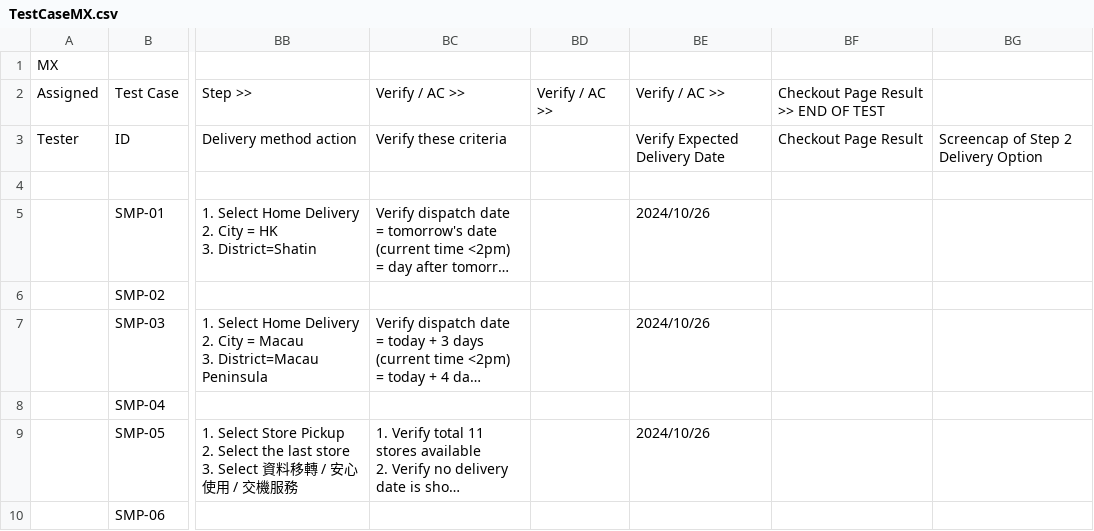
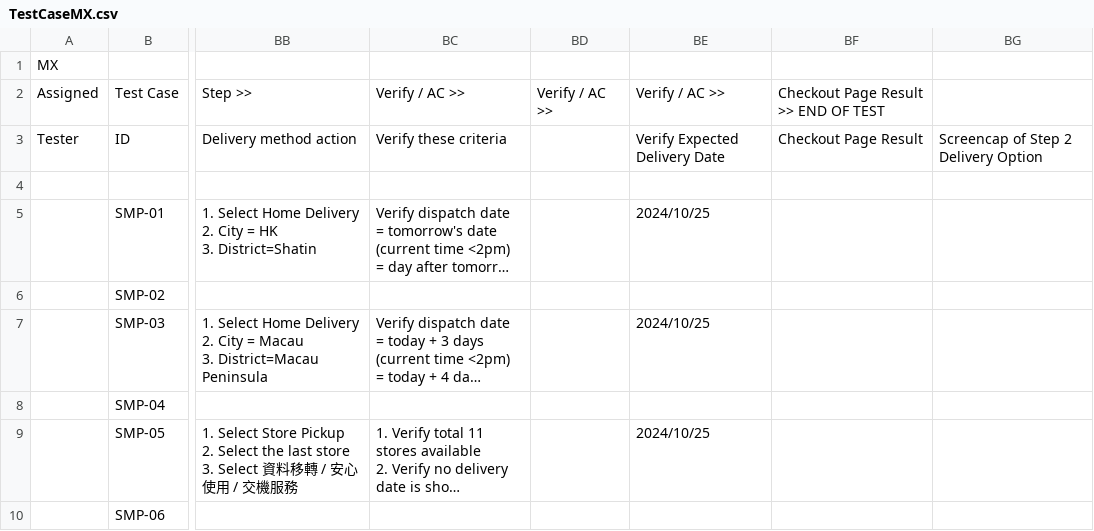
Before and after one commit to raymondwoocheil/CheilSEHKQA, a CSV file: datasources/TestCaseMX.csv, drawn as a sheet; only a part is shown, gaps mark what is left out; long unchanged cells end in …; the diff covers the shown part only; the diff names each change by its address in the sheet, - before the commit and + after, or states it on an @@ line.

```diff
--- a/datasources/TestCaseMX.csv
+++ b/datasources/TestCaseMX.csv
-BE5: 2024/10/26
+BE5: 2024/10/25
-BE7: 2024/10/26
+BE7: 2024/10/25
-BE9: 2024/10/26
+BE9: 2024/10/25
```
Also changed, not shown: 7 edited cells elsewhere in this file, 1 other file.
